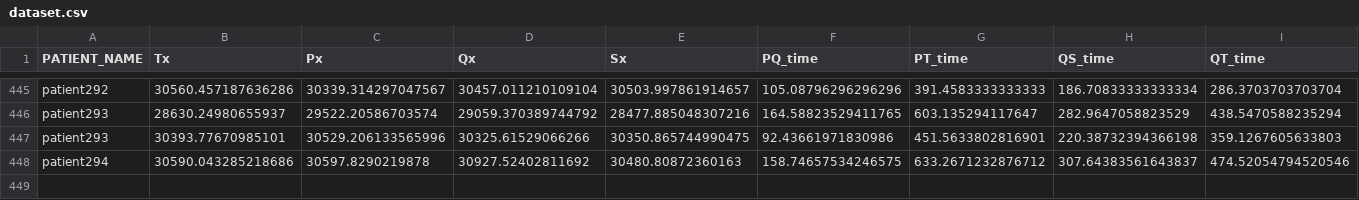
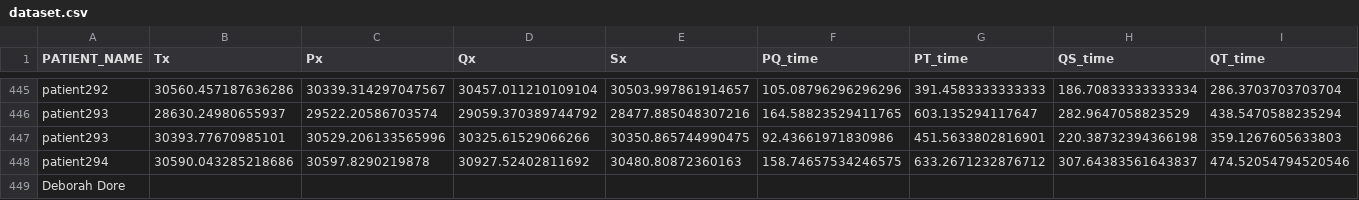
Before and after one commit to deborahdore/Know-A-Person-By-Its-Heart, a CSV file: dataset.csv, drawn as a sheet; only a part is shown, gaps mark what is left out; rows hold the shown columns only; the diff names each change by its address in the sheet, - before the commit and + after, or states it on an @@ line.

```diff
--- a/dataset.csv
+++ b/dataset.csv
+row 449: Deborah Dore
```
Also changed, not shown: 7 other files.
